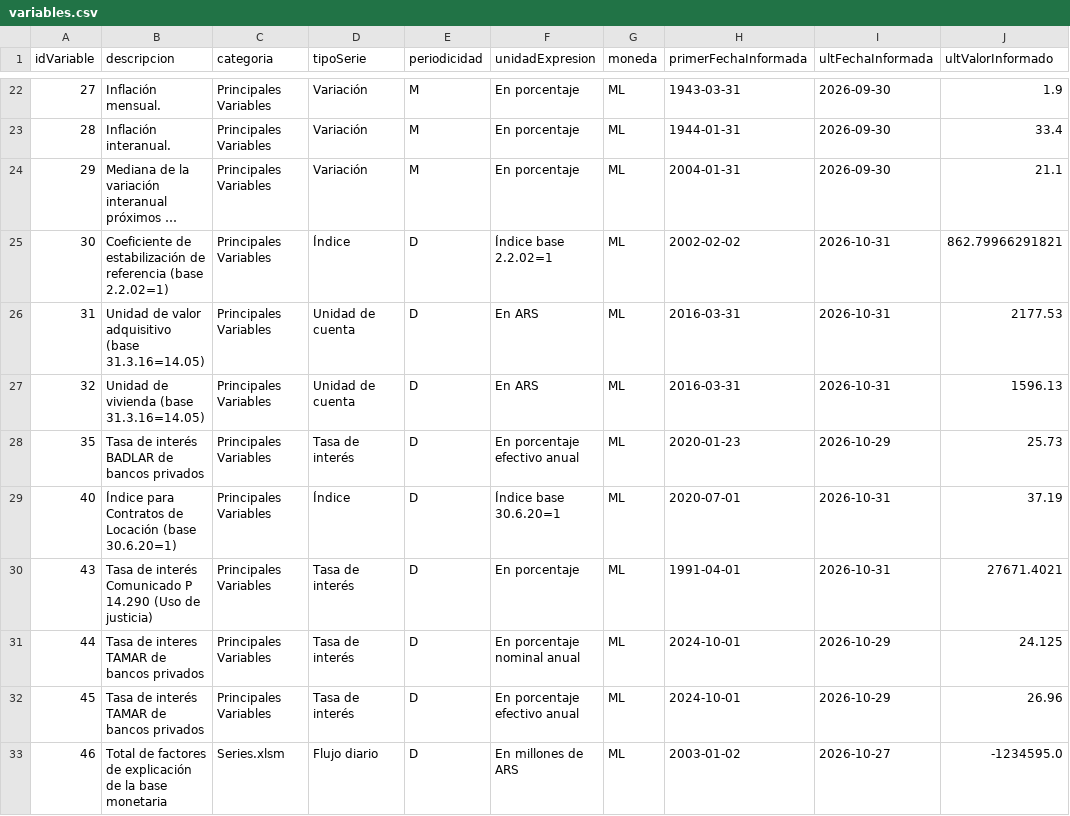
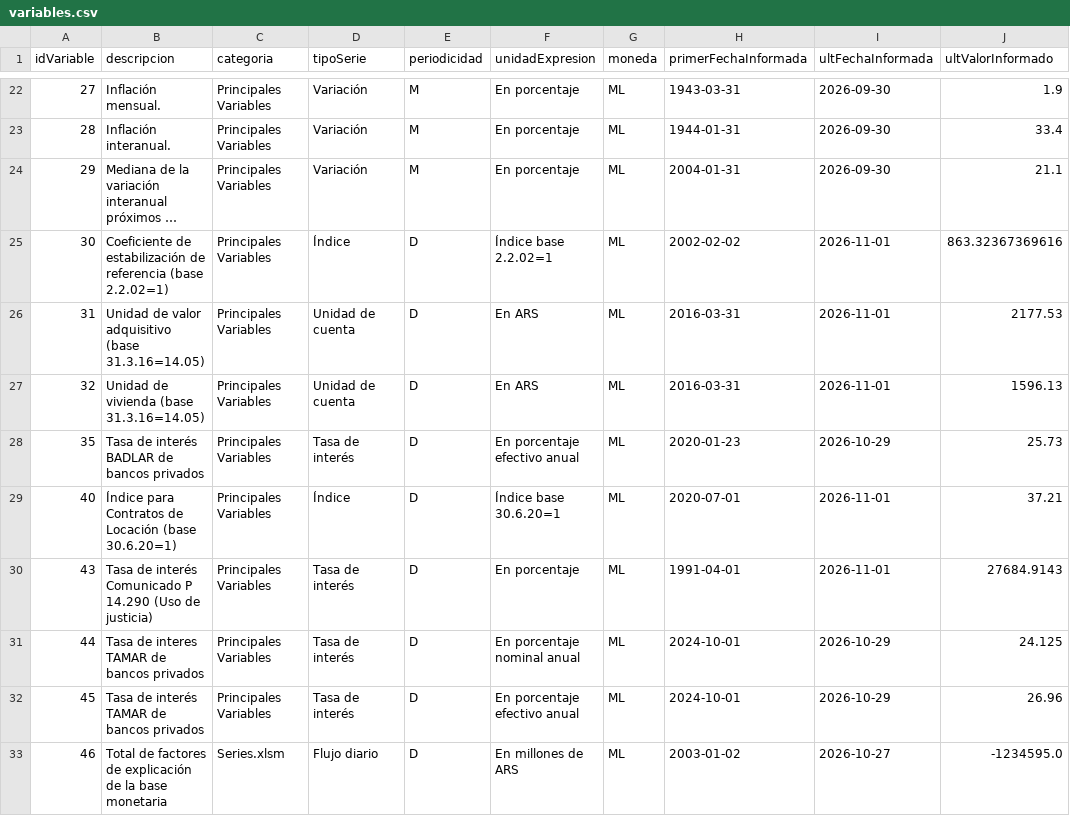
Before and after one commit to Dcostanzo30/ppi-lector, a CSV file: estudios/monetarias/variables.csv, drawn as a sheet; only a part is shown, gaps mark what is left out; long unchanged cells end in …; the diff names each change by its address in the sheet, - before the commit and + after, or states it on an @@ line.

Commit message:
Monetarias 2026-11-01

```diff
--- a/estudios/monetarias/variables.csv
+++ b/estudios/monetarias/variables.csv
-I25:I27 (ultFechaInformada): 2026-10-31
+I25:I27 (ultFechaInformada): 2026-11-01
-J25 (ultValorInformado): 862.79966291821
+J25 (ultValorInformado): 863.32367369616
-I29:I30 (ultFechaInformada): 2026-10-31
+I29:I30 (ultFechaInformada): 2026-11-01
-J29 (ultValorInformado): 37.19
+J29 (ultValorInformado): 37.21
-J30 (ultValorInformado): 27671.4021
+J30 (ultValorInformado): 27684.9143
```
Also changed, not shown: 1 other file.
